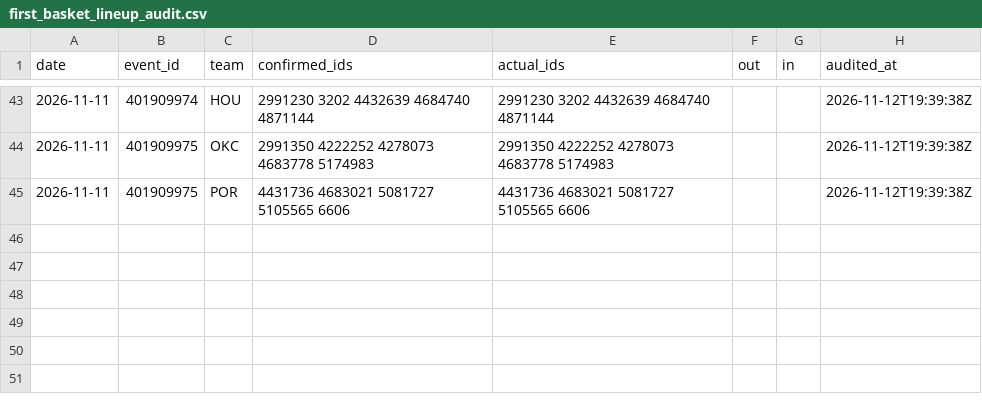
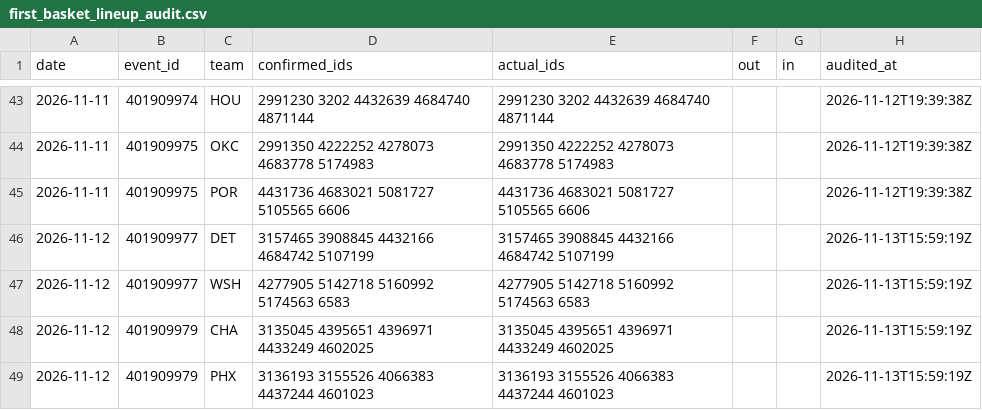
Before and after one commit to macassvic-cmd/arc-lab, a CSV file: data/first_basket_lineup_audit.csv, drawn as a sheet; only a part is shown, gaps mark what is left out.

```diff
--- a/data/first_basket_lineup_audit.csv
+++ b/data/first_basket_lineup_audit.csv
@@ -45 +45,5 @@ date,event_id,team,confirmed_ids,actual_ids,out,in,audited_at
 2026-11-11,401909975,POR,4431736 4683021 5081727 5105565 6606,4431736 4683021 5081727 5105565 6606,,,2026-11-12T19:39:38Z
+2026-11-12,401909977,DET,3157465 3908845 4432166 4684742 5107199,3157465 3908845 4432166 4684742 5107199,,,2026-11-13T15:59:19Z
+2026-11-12,401909977,WSH,4277905 5142718 5160992 5174563 6583,4277905 5142718 5160992 5174563 6583,,,2026-11-13T15:59:19Z
+2026-11-12,401909979,CHA,3135045 4395651 4396971 4433249 4602025,3135045 4395651 4396971 4433249 4602025,,,2026-11-13T15:59:19Z
+2026-11-12,401909979,PHX,3136193 3155526 4066383 4437244 4601023,3136193 3155526 4066383 4437244 4601023,,,2026-11-13T15:59:19Z
```
Also changed, not shown: data/paper_log.csv, 2 other files.
